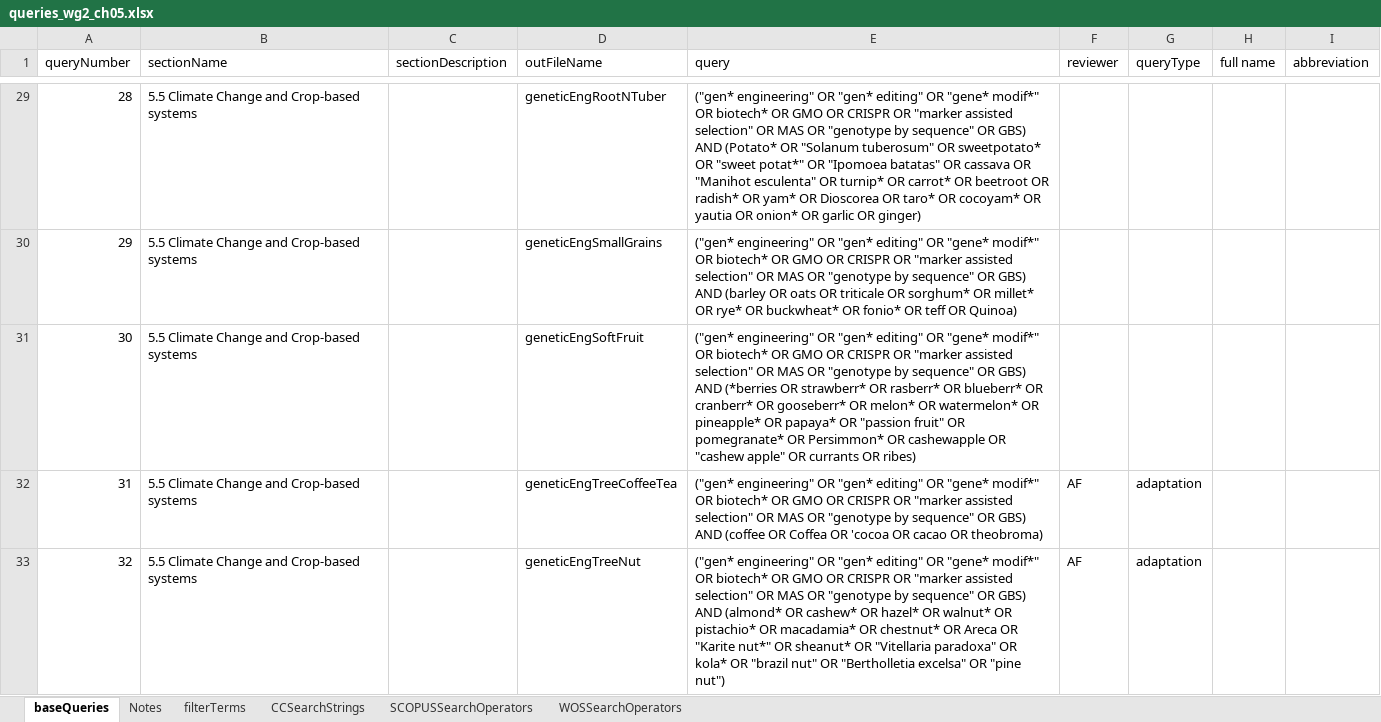
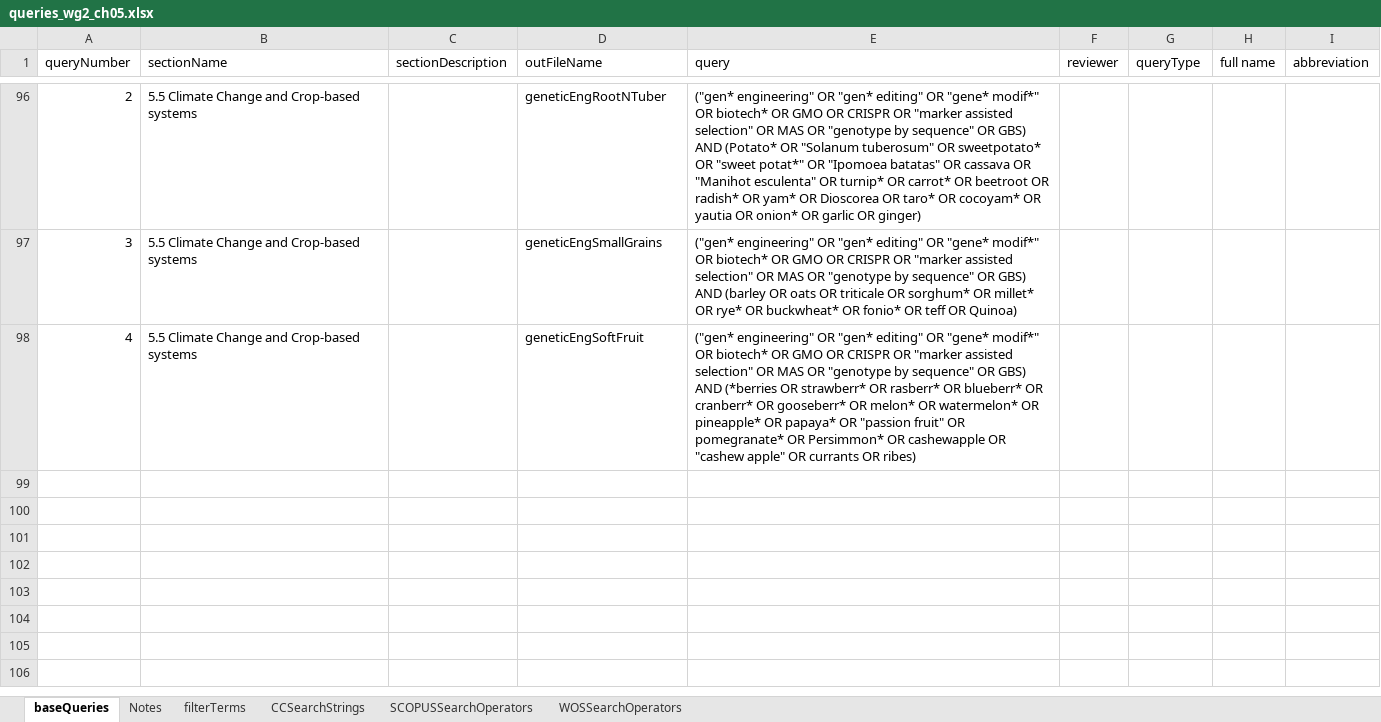
Before and after one commit to GeraldCNelson/citationManagement, an Excel workbook: data-raw/queries_wg2_ch05.xlsx, sheet baseQueries, drawn as a sheet; only a part is shown, gaps mark what is left out; values as stored, in another font and other column widths than the file's, no borders; removed rows and columns are numbered as before the commit, all else as after; the diff covers the shown part only; the diff names each change by its address in the sheet, - before the commit and + after, or states it on an @@ line.

```diff
--- a/data-raw/queries_wg2_ch05.xlsx (sheet baseQueries)
+++ b/data-raw/queries_wg2_ch05.xlsx (sheet baseQueries)
-A96 (queryNumber): 28
+A96 (queryNumber): 2
-A97 (queryNumber): 29
+A97 (queryNumber): 3
-A98 (queryNumber): 30
+A98 (queryNumber): 4
-row 32: 31 | 5.5 Climate Change and Crop-based systems |  | geneticEngTreeCoffeeTea | ("gen* engineering" OR "gen* editing" OR "gene* modif*" OR biotech* OR GMO OR CRISPR OR "marker assisted selection" OR MAS OR "genotype by sequence" OR GBS) AND (coffee OR Coffea OR 'cocoa OR cacao OR theobroma) | AF | adaptation
-row 33: 32 | 5.5 Climate Change and Crop-based systems |  | geneticEngTreeNut | ("gen* engineering" OR "gen* editing" OR "gene* modif*" OR biotech* OR GMO OR CRISPR OR "marker assisted selection" OR MAS OR "genotype by sequence" OR GBS) AND (almond* OR cashew* OR hazel* OR walnut* OR pistachio* OR macadamia* OR chestnut* OR Areca OR "Karite nut*" OR sheanut* OR "Vitellaria paradoxa" OR kola* OR "brazil nut" OR "Bertholletia excelsa" OR "pine nut") | AF | adaptation
```
Also changed, not shown: 93 added rows and 87 removed rows elsewhere in this sheet, sheet filterTerms, 6 other files.
